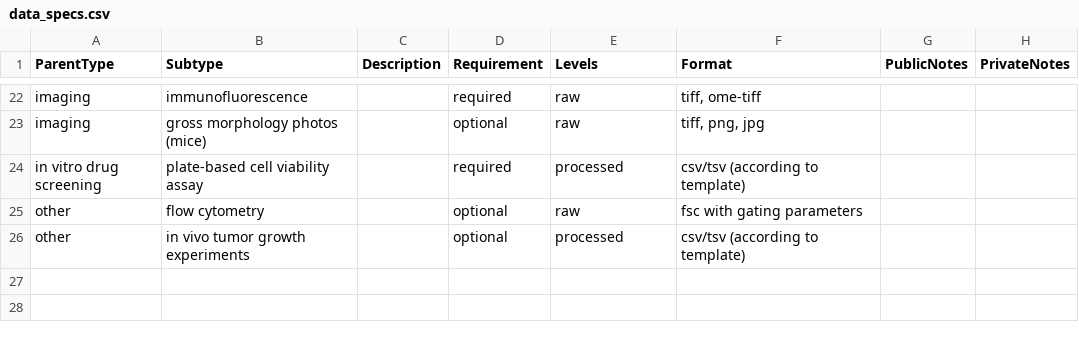
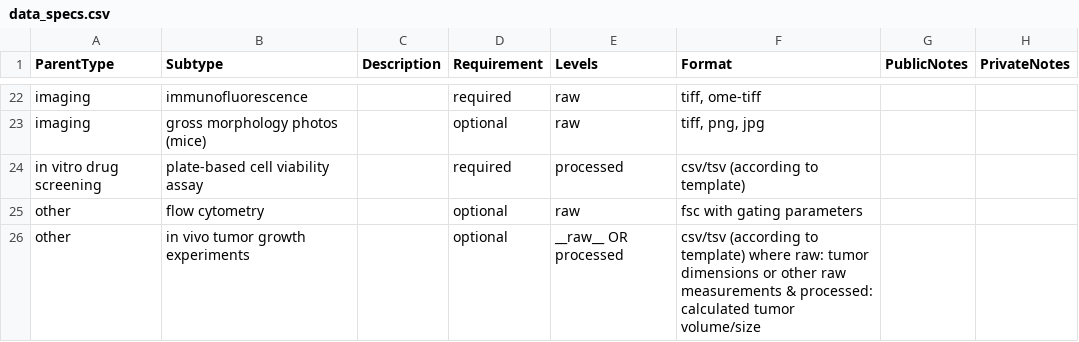
Before and after one commit to nf-osi/nf-osi-research.github.io, a CSV file: docs/materials/rfc/data_specs.csv, drawn as a sheet; only a part is shown, gaps mark what is left out.

Commit message:
feedback from ctbs
adding middle initials, change tumor data description

```diff
--- a/docs/materials/rfc/data_specs.csv
+++ b/docs/materials/rfc/data_specs.csv
@@ -25,2 +25,2 @@ in vitro drug screening,plate-based cell viability assay,,required,processed,csv
 other,flow cytometry,,optional,raw,fsc with gating parameters,,
-other,in vivo tumor growth experiments,,optional,processed,csv/tsv (according to template),,
+other,in vivo tumor growth experiments,,optional,__raw__ OR processed,csv/tsv (according to template) where raw: tumor dimensions or other raw measurements & processed: calculated tumor volume/size,,
```
Also changed, not shown: materials/rfc/data_specs.csv, 3 other files.
